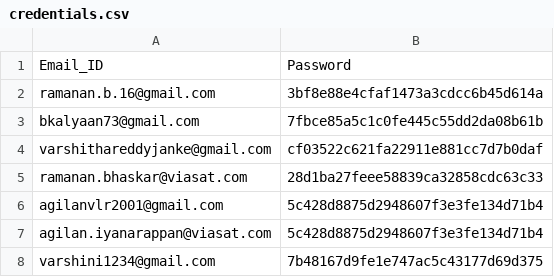
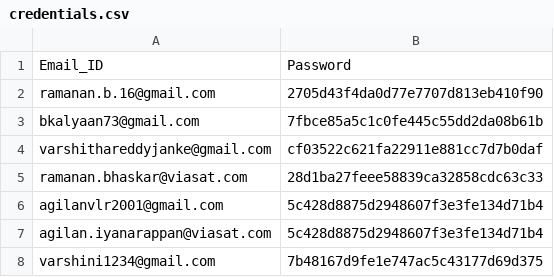
Before and after one commit to STRIDER-73/OTP_Authenticator_ViaSat_PS_, a CSV file: credentials.csv, drawn as a sheet.

```diff
--- a/credentials.csv
+++ b/credentials.csv
@@ -1,3 +1,3 @@
 Email_ID,Password
-ramanan.b.16@gmail.com,3bf8e88e4cfaf1473a3cdcc6b45d614a
+ramanan.b.16@gmail.com,2705d43f4da0d77e7707d813eb410f90
 bkalyaan73@gmail.com,7fbce85a5c1c0fe445c55dd2da08b61b
```
Also changed, not shown: 2 other files.
